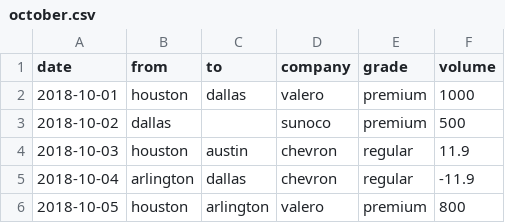
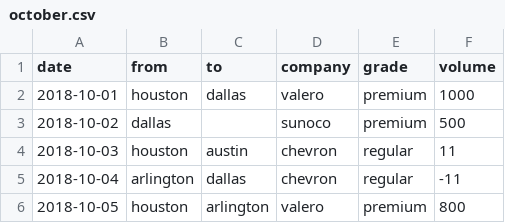
Before and after one commit to anthonyshull/rules-rule, a CSV file: data/october.csv, drawn as a sheet.

```diff
--- a/data/october.csv
+++ b/data/october.csv
@@ -3,4 +3,4 @@ date,from,to,company,grade,volume
 2018-10-02,dallas,,sunoco,premium,500
-2018-10-03,houston,austin,chevron,regular,11.9
-2018-10-04,arlington,dallas,chevron,regular,-11.9
+2018-10-03,houston,austin,chevron,regular,11
+2018-10-04,arlington,dallas,chevron,regular,-11
 2018-10-05,houston,arlington,valero,premium,800
```
Also changed, not shown: data/november.csv, 6 other files.
